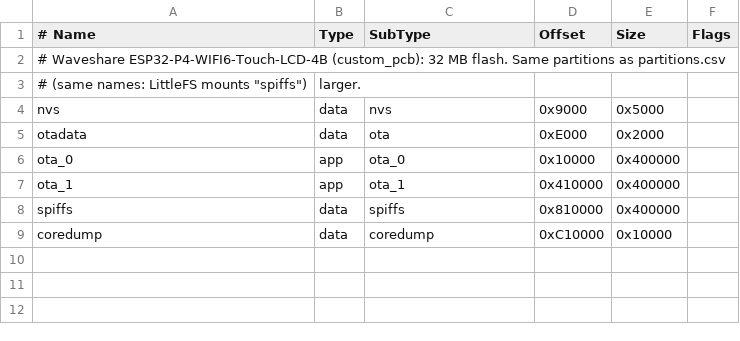
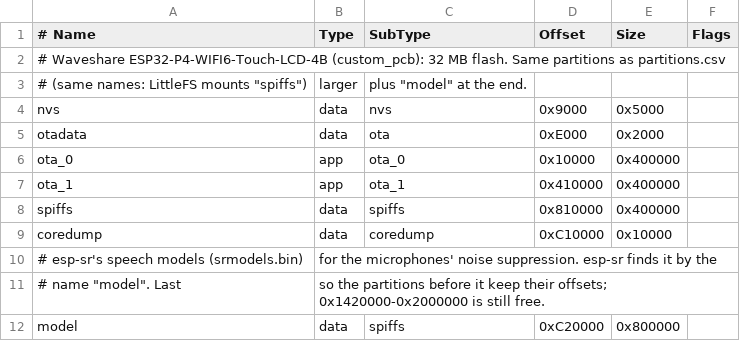
Before and after one commit to jamesmulcahy/NSPanelManager-firmware, a CSV file: firmware_espidf/partitions_p4.csv, drawn as a sheet.

```diff
--- a/firmware_espidf/partitions_p4.csv
+++ b/firmware_espidf/partitions_p4.csv
@@ -2,3 +2,3 @@
 # Waveshare ESP32-P4-WIFI6-Touch-LCD-4B (custom_pcb): 32 MB flash. Same partitions as partitions.csv
-# (same names: LittleFS mounts "spiffs"), larger.
+# (same names: LittleFS mounts "spiffs"), larger, plus "model" at the end.
 nvs,      data, nvs,     0x9000,   0x5000
@@ -9 +9,4 @@ spiffs,   data, spiffs,  0x810000, 0x400000
 coredump, data, coredump, 0xC10000, 0x10000
+# esp-sr's speech models (srmodels.bin), for the microphones' noise suppression. esp-sr finds it by the
+# name "model". Last, so the partitions before it keep their offsets; 0x1420000-0x2000000 is still free.
+model,    data, spiffs,  0xC20000, 0x800000
```
